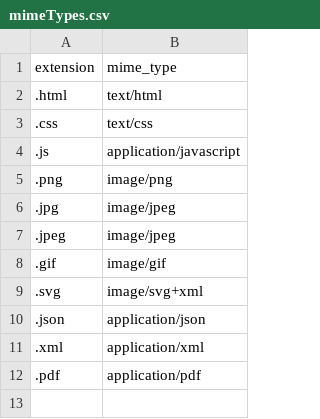
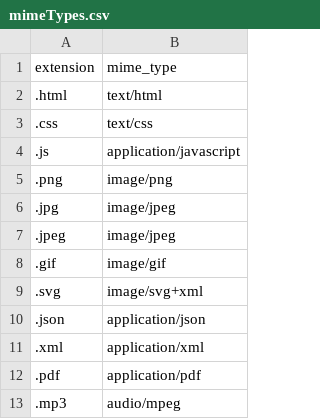
Before and after one commit to wadia05/webserve, a CSV file: webserv_v2/www/mimeTypes.csv, drawn as a sheet.

```diff
--- a/webserv_v2/www/mimeTypes.csv
+++ b/webserv_v2/www/mimeTypes.csv
@@ -12 +12,2 @@ extension,mime_type
 .pdf,application/pdf
+.mp3,audio/mpeg
```
Also changed, not shown: 25 other files.
